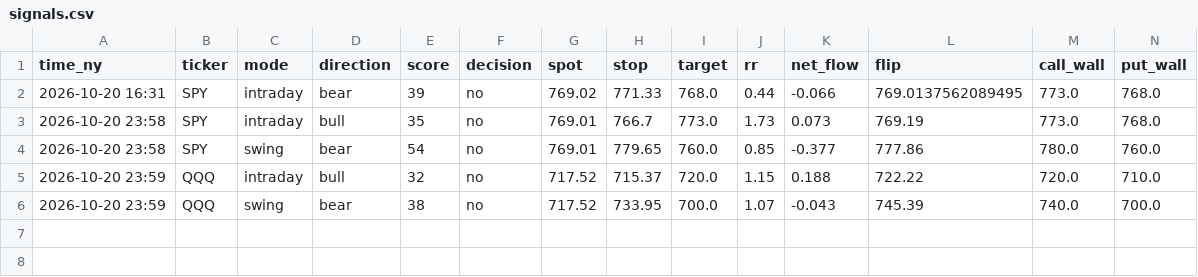
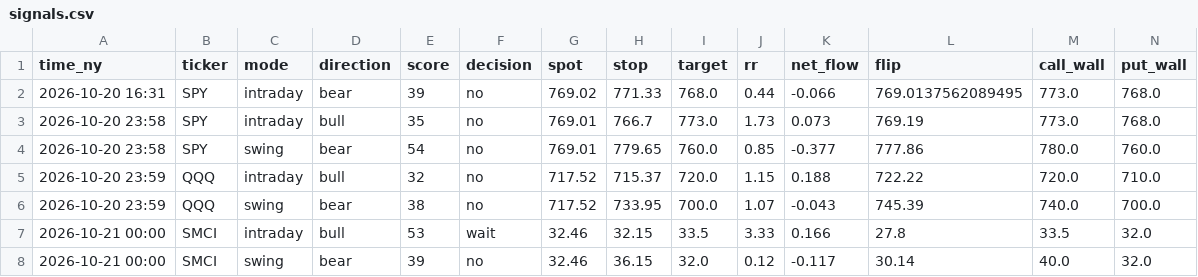
Before and after one commit to asrarabha8-cmyk/macdscanner, a CSV file: flow_confirm/data/signals.csv, drawn as a sheet; only a part is shown; rows hold the shown columns only; the diff names each change by its address in the sheet, - before the commit and + after, or states it on an @@ line.

Commit message:
flow check 2026-10-21

```diff
--- a/flow_confirm/data/signals.csv
+++ b/flow_confirm/data/signals.csv
+row 7: 2026-10-21 00:00 | SMCI | intraday | bull | 53 | wait | 32.46 | 32.15 | 33.5 | 3.33 | 0.166 | 27.8 | 33.5 | 32.0
+row 8: 2026-10-21 00:00 | SMCI | swing | bear | 39 | no | 32.46 | 36.15 | 32.0 | 0.12 | -0.117 | 30.14 | 40.0 | 32.0
```
